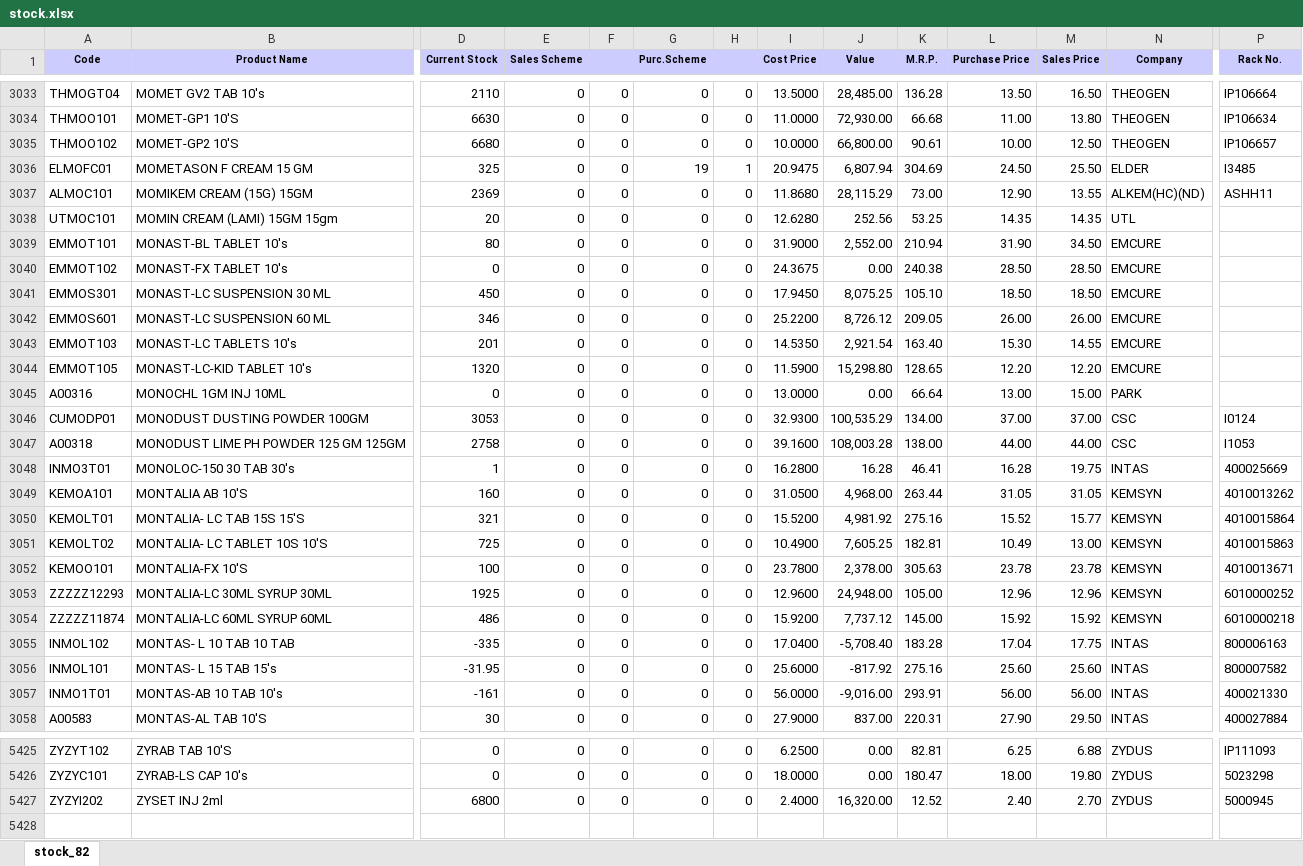
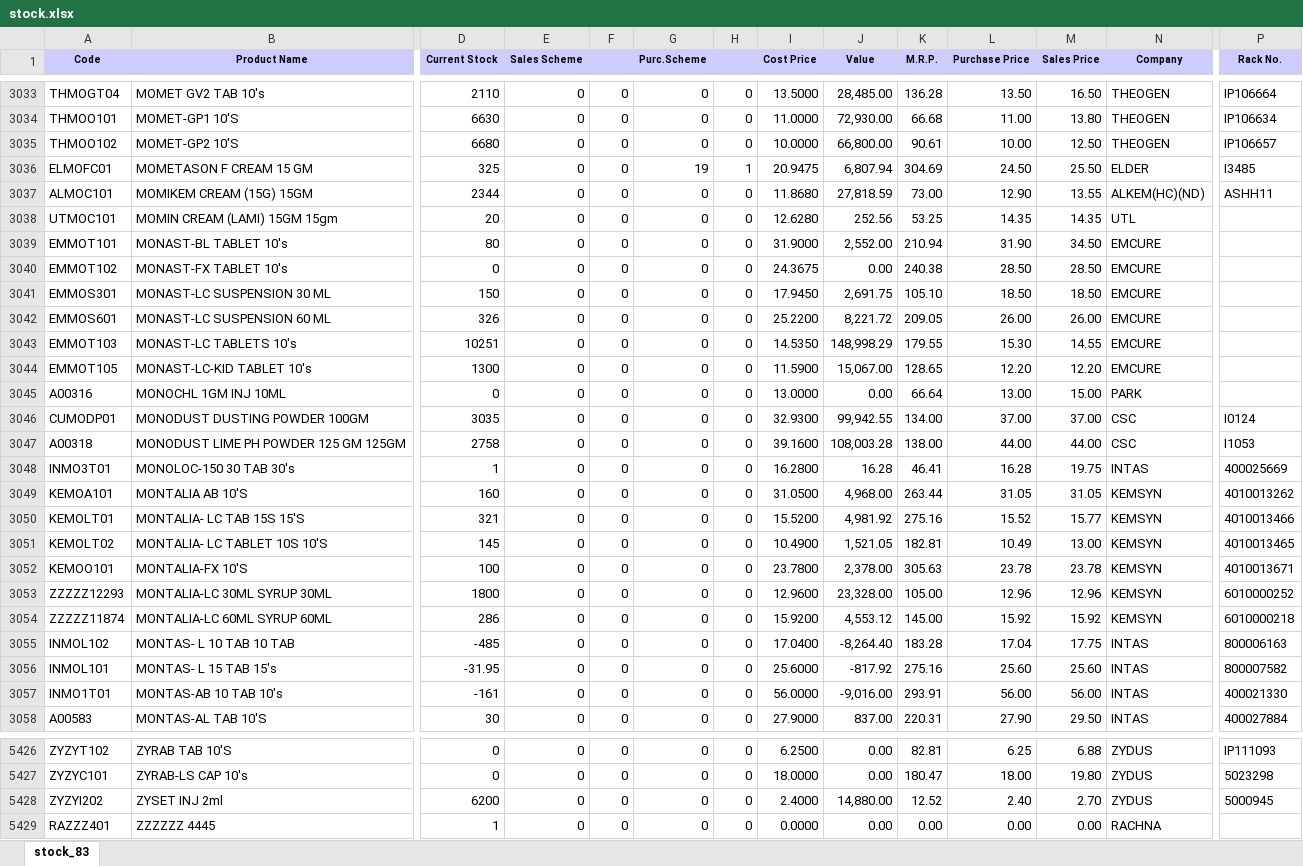
Before and after one commit to ishwarpharma/ishwarone, an Excel workbook: stock.xlsx, sheet stock_83, drawn as a sheet; only a part is shown, gaps mark what is left out; values as stored, in another font and other column widths than the file's, no borders; addresses are those after the commit; rows hold the shown columns only; the diff covers the shown part only; the diff names each change by its address in the sheet, - before the commit and + after, or states it on an @@ line.

```diff
--- a/stock.xlsx (sheet stock_83)
+++ b/stock.xlsx (sheet stock_83)
-sheet tab: stock_82
+sheet tab: stock_83
-D3037 (Current Stock): 2369
+D3037 (Current Stock): 2344
-J3037 (Value): 28,115.29
+J3037 (Value): 27,818.59
-D3041 (Current Stock): 450
+D3041 (Current Stock): 150
-J3041 (Value): 8,075.25
+J3041 (Value): 2,691.75
-D3042 (Current Stock): 346
+D3042 (Current Stock): 326
-J3042 (Value): 8,726.12
+J3042 (Value): 8,221.72
-D3043 (Current Stock): 201
+D3043 (Current Stock): 10251
-J3043 (Value): 2,921.54
+J3043 (Value): 148,998.29
-K3043 (M.R.P.): 163.40
+K3043 (M.R.P.): 179.55
-D3044 (Current Stock): 1320
+D3044 (Current Stock): 1300
-J3044 (Value): 15,298.80
+J3044 (Value): 15,067.00
-D3046 (Current Stock): 3053
+D3046 (Current Stock): 3035
-J3046 (Value): 100,535.29
+J3046 (Value): 99,942.55
-P3050 (Rack No.): 4010015864
+P3050 (Rack No.): 4010013466
-D3051 (Current Stock): 725
+D3051 (Current Stock): 145
-J3051 (Value): 7,605.25
+J3051 (Value): 1,521.05
-P3051 (Rack No.): 4010015863
+P3051 (Rack No.): 4010013465
-D3053 (Current Stock): 1925
+D3053 (Current Stock): 1800
-J3053 (Value): 24,948.00
+J3053 (Value): 23,328.00
-D3054 (Current Stock): 486
+D3054 (Current Stock): 286
-J3054 (Value): 7,737.12
+J3054 (Value): 4,553.12
-D3055 (Current Stock): -335
+D3055 (Current Stock): -485
-J3055 (Value): -5,708.40
+J3055 (Value): -8,264.40
-D5428 (Current Stock): 6800
+D5428 (Current Stock): 6200
-J5428 (Value): 16,320.00
+J5428 (Value): 14,880.00
+row 5429: RAZZZ401 | ZZZZZZ 4445 | 1 | 0 | 0 | 0 | 0 | 0.0000 | 0.00 | 0.00 | 0.00 | 0.00 | RACHNA
```
Also changed, not shown: 2 added rows, 1 removed row and 1324 edited cells elsewhere in this sheet.
